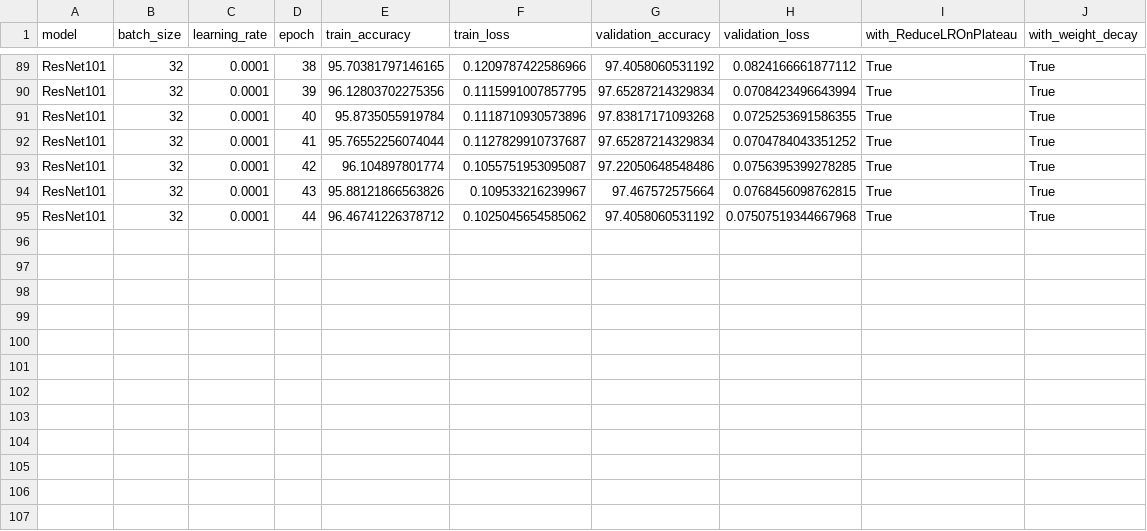
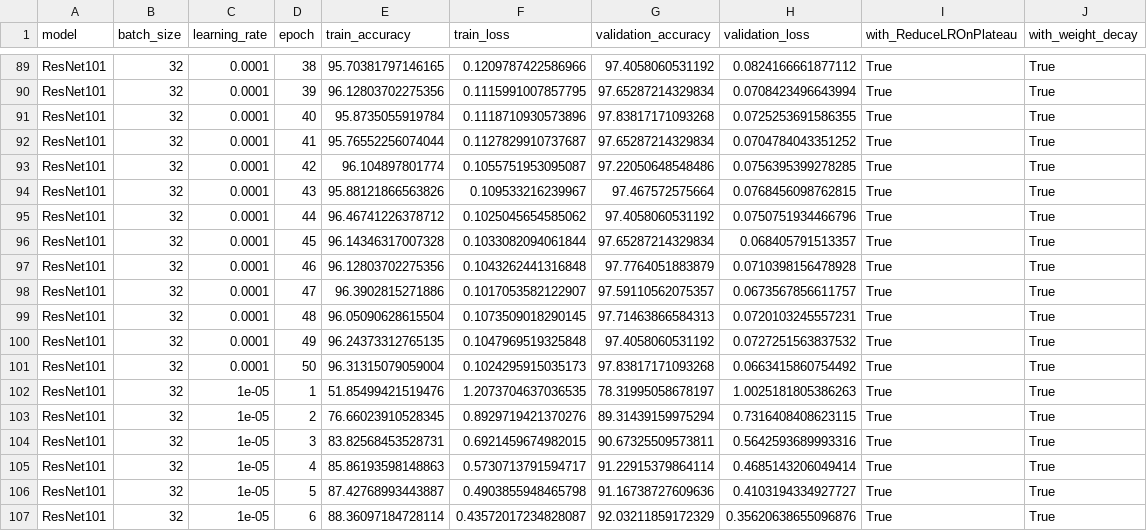
Before and after one commit to WakenMac/SweetSpot-CNN-Banana-Ripeness-Classification-Model-MaS-LE, a CSV file: training_details11.csv, drawn as a sheet; only a part is shown, gaps mark what is left out.

Commit message:
Made some annotations with the main_dataset + some plot visualization
[1] Changed some data in the CSV to make slicing easier
[2] Added the plot for the train and validation accuracy in the word file
[3] Finished training the resnet_50_model_32_0.0001.pth model

```diff
--- a/training_details11.csv
+++ b/training_details11.csv
@@ -94,2 +94,14 @@ ResNet101,32,0.0001,42,96.104897801774,0.1055751953095087,97.22050648548486,0.07
 ResNet101,32,0.0001,43,95.88121866563826,0.109533216239967,97.467572575664,0.0768456098762815,True,True
-ResNet101,32,0.0001,44,96.46741226378712,0.1025045654585062,97.4058060531192,0.07507519344667968,True,True
+ResNet101,32,0.0001,44,96.46741226378712,0.1025045654585062,97.4058060531192,0.0750751934466796,True,True
+ResNet101,32,0.0001,45,96.14346317007328,0.1033082094061844,97.65287214329834,0.068405791513357,True,True
+ResNet101,32,0.0001,46,96.12803702275356,0.1043262441316848,97.7764051883879,0.0710398156478928,True,True
+ResNet101,32,0.0001,47,96.3902815271886,0.1017053582122907,97.59110562075357,0.0673567856611757,True,True
+ResNet101,32,0.0001,48,96.05090628615504,0.1073509018290145,97.71463866584313,0.0720103245557231,True,True
+ResNet101,32,0.0001,49,96.24373312765135,0.1047969519325848,97.4058060531192,0.0727251563837532,True,True
+ResNet101,32,0.0001,50,96.31315079059004,0.1024295915035173,97.83817171093268,0.0663415860754492,True,True
+ResNet101,32,1e-05,1,51.85499421519476,1.2073704637036535,78.31995058678197,1.0025181805386263,True,True
+ResNet101,32,1e-05,2,76.66023910528345,0.8929719421370276,89.31439159975294,0.7316408408623115,True,True
+ResNet101,32,1e-05,3,83.82568453528731,0.6921459674982015,90.67325509573811,0.5642593689993316,True,True
+ResNet101,32,1e-05,4,85.86193598148863,0.5730713791594717,91.22915379864114,0.4685143206049414,True,True
+ResNet101,32,1e-05,5,87.42768993443887,0.4903855948465798,91.16738727609636,0.4103194334927727,True,True
+ResNet101,32,1e-05,6,88.36097184728114,0.43572017234828087,92.03211859172329,0.35620638655096876,True,True
```
Also changed, not shown: main_dataset.csv, 4 other files.
